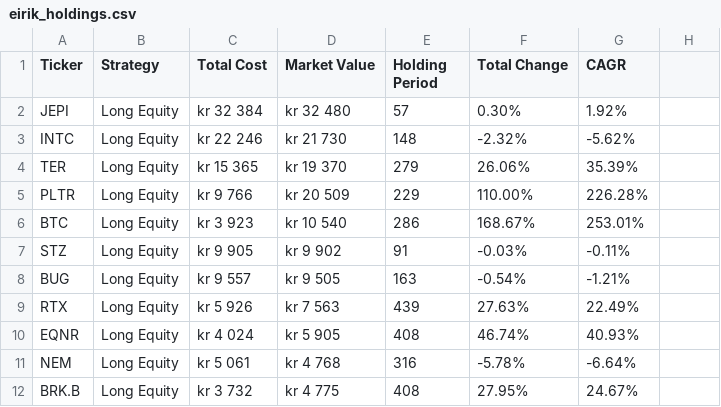
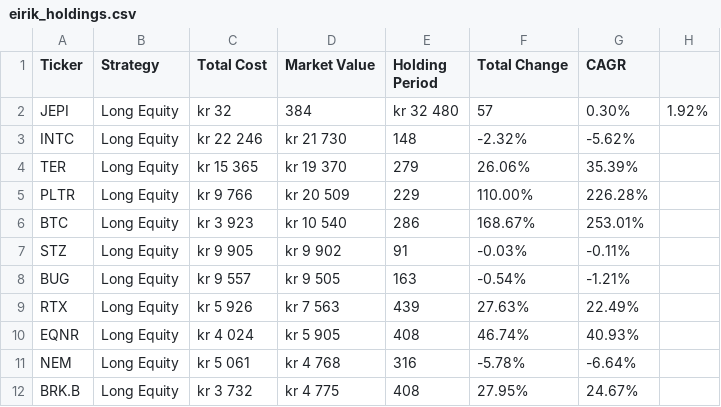
Before and after one commit to yungshkreli/msmf-website, a CSV file: inputs/eirik_holdings.csv, drawn as a sheet.

Commit message:
Update eirik_holdings.csv

```diff
--- a/inputs/eirik_holdings.csv
+++ b/inputs/eirik_holdings.csv
@@ -1,3 +1,3 @@
 Ticker,Strategy,Total Cost,Market Value,Holding Period,Total Change,CAGR
-JEPI,Long Equity, kr  32 384, kr  32 480,57,0.30%,1.92%
+JEPI,Long Equity, kr  32,384, kr  32 480,57,0.30%,1.92%
 INTC,Long Equity, kr  22 246, kr  21 730,148,-2.32%,-5.62%
```
